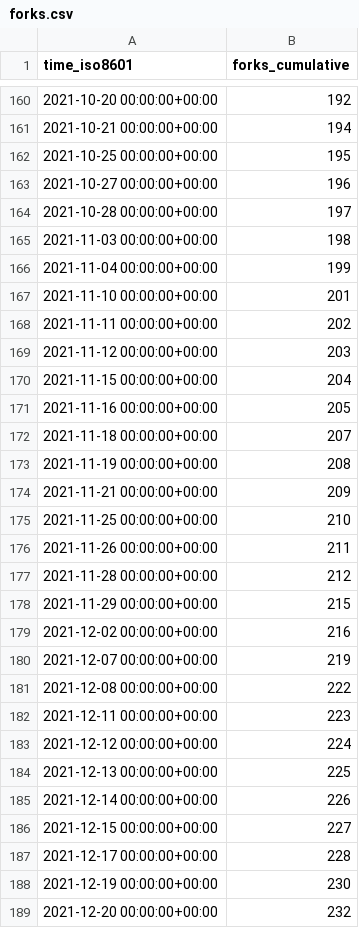
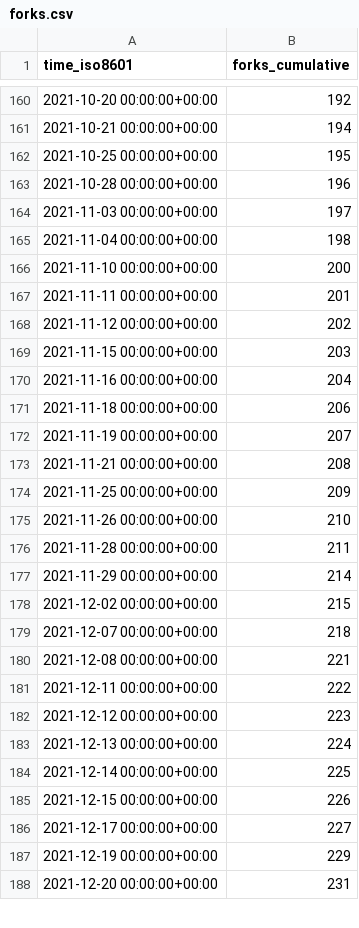
Before and after one commit to thesixnetwork/cli, a CSV file: ignite/cli/ghrs-data/forks.csv, drawn as a sheet; only a part is shown, gaps mark what is left out; the diff covers the shown part only.

```diff
--- a/ignite/cli/ghrs-data/forks.csv
+++ b/ignite/cli/ghrs-data/forks.csv
@@ -162,28 +162,27 @@ time_iso8601,forks_cumulative
 2021-10-25 00:00:00+00:00,195
-2021-10-27 00:00:00+00:00,196
-2021-10-28 00:00:00+00:00,197
-2021-11-03 00:00:00+00:00,198
-2021-11-04 00:00:00+00:00,199
-2021-11-10 00:00:00+00:00,201
-2021-11-11 00:00:00+00:00,202
-2021-11-12 00:00:00+00:00,203
-2021-11-15 00:00:00+00:00,204
-2021-11-16 00:00:00+00:00,205
-2021-11-18 00:00:00+00:00,207
-2021-11-19 00:00:00+00:00,208
-2021-11-21 00:00:00+00:00,209
-2021-11-25 00:00:00+00:00,210
-2021-11-26 00:00:00+00:00,211
-2021-11-28 00:00:00+00:00,212
-2021-11-29 00:00:00+00:00,215
-2021-12-02 00:00:00+00:00,216
-2021-12-07 00:00:00+00:00,219
-2021-12-08 00:00:00+00:00,222
-2021-12-11 00:00:00+00:00,223
-2021-12-12 00:00:00+00:00,224
-2021-12-13 00:00:00+00:00,225
-2021-12-14 00:00:00+00:00,226
-2021-12-15 00:00:00+00:00,227
-2021-12-17 00:00:00+00:00,228
-2021-12-19 00:00:00+00:00,230
-2021-12-20 00:00:00+00:00,232
+2021-10-28 00:00:00+00:00,196
+2021-11-03 00:00:00+00:00,197
+2021-11-04 00:00:00+00:00,198
+2021-11-10 00:00:00+00:00,200
+2021-11-11 00:00:00+00:00,201
+2021-11-12 00:00:00+00:00,202
+2021-11-15 00:00:00+00:00,203
+2021-11-16 00:00:00+00:00,204
+2021-11-18 00:00:00+00:00,206
+2021-11-19 00:00:00+00:00,207
+2021-11-21 00:00:00+00:00,208
+2021-11-25 00:00:00+00:00,209
+2021-11-26 00:00:00+00:00,210
+2021-11-28 00:00:00+00:00,211
+2021-11-29 00:00:00+00:00,214
+2021-12-02 00:00:00+00:00,215
+2021-12-07 00:00:00+00:00,218
+2021-12-08 00:00:00+00:00,221
+2021-12-11 00:00:00+00:00,222
+2021-12-12 00:00:00+00:00,223
+2021-12-13 00:00:00+00:00,224
+2021-12-14 00:00:00+00:00,225
+2021-12-15 00:00:00+00:00,226
+2021-12-17 00:00:00+00:00,227
+2021-12-19 00:00:00+00:00,229
+2021-12-20 00:00:00+00:00,231
```
Also changed, not shown: 109 edited cells elsewhere in this file, ignite/cli/ghrs-data/stargazers.csv.
